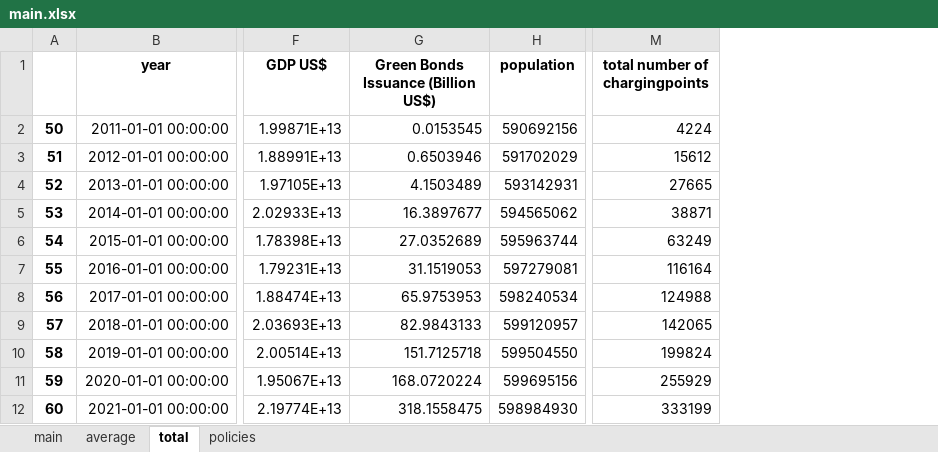
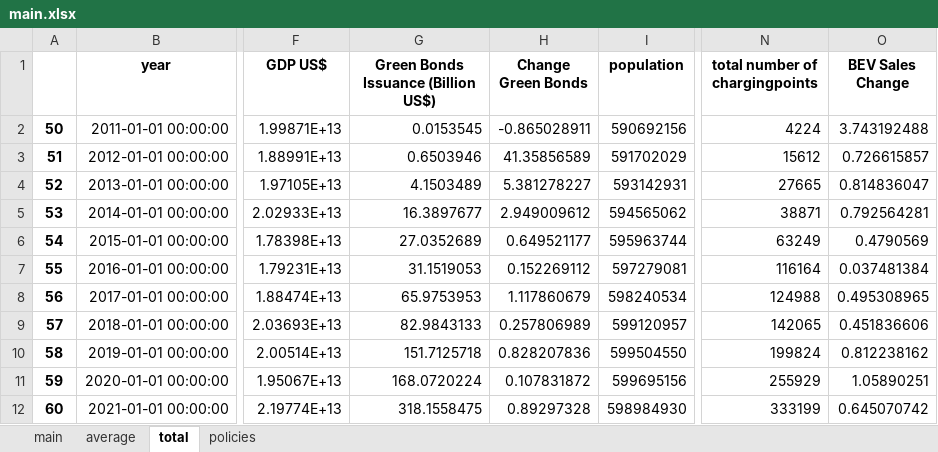
Before and after one commit to TrulsST/VisualAnalytics, an Excel workbook: data/main.xlsx, sheet total, drawn as a sheet; only a part is shown, gaps mark what is left out; values as stored, in another font and other column widths than the file's, no borders; the diff names each change by its address in the sheet, - before the commit and + after, or states it on an @@ line.

```diff
--- a/data/main.xlsx (sheet total)
+++ b/data/main.xlsx (sheet total)
+column H (Change Green Bonds), rows 2-12: -0.865028911 | 41.35856589 | 5.381278227 | 2.949009612 | 0.649521177 | 0.152269112 | 1.117860679 | 0.257806989 | 0.828207836 | 0.107831872 | 0.89297328
+column O (BEV Sales Change), rows 2-12: 3.743192488 | 0.726615857 | 0.814836047 | 0.792564281 | 0.4790569 | 0.037481384 | 0.495308965 | 0.451836606 | 0.812238162 | 1.05890251 | 0.645070742
```
Also changed, not shown: sheet average, sheet main, 2 other files.
